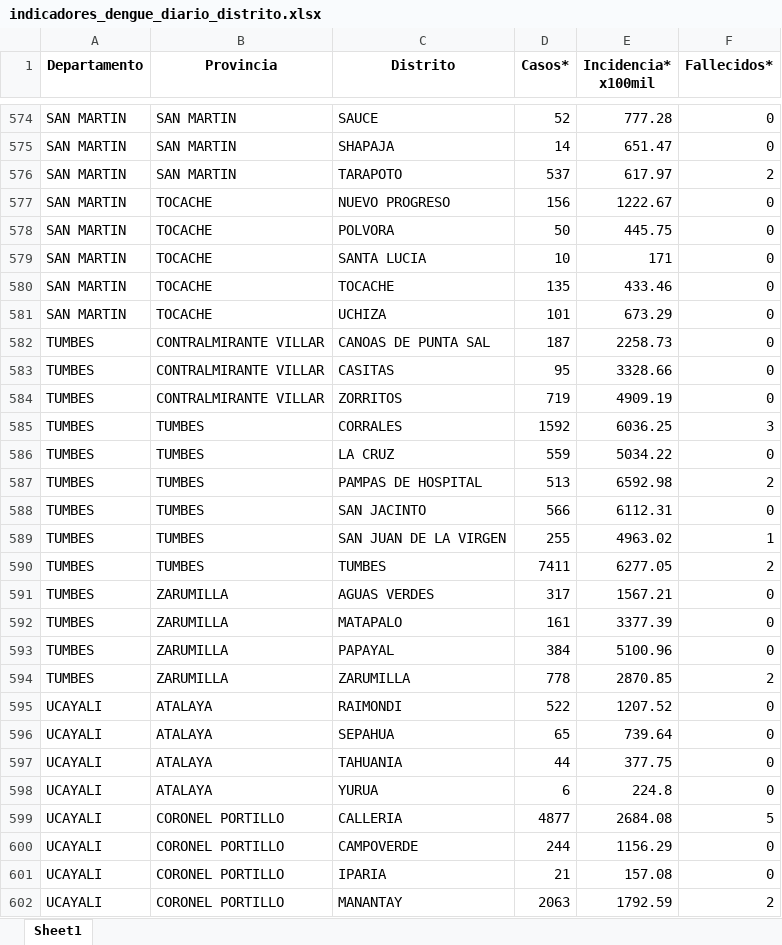
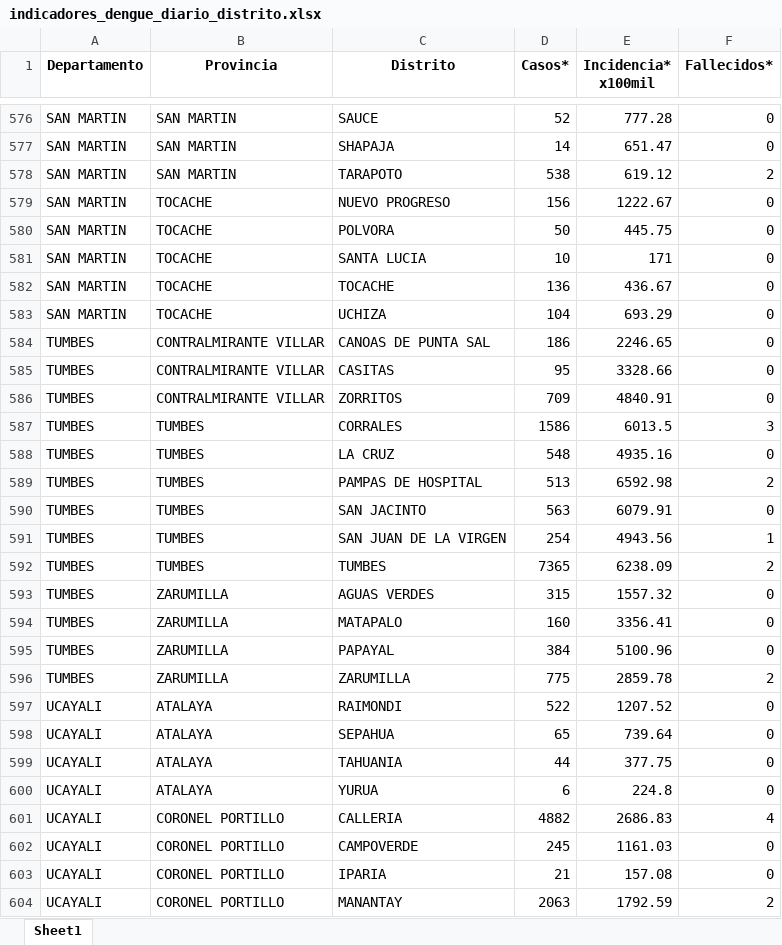
Before and after one commit to jlhuacles/dengue-final, an Excel workbook: indicadores_dengue_diario_distrito.xlsx, sheet Sheet1, drawn as a sheet; only a part is shown, gaps mark what is left out; values as stored, in another font and other column widths than the file's, no borders; addresses are those after the commit; the diff covers the shown part only; the diff names each change by its address in the sheet, - before the commit and + after, or states it on an @@ line.

```diff
--- a/indicadores_dengue_diario_distrito.xlsx (sheet Sheet1)
+++ b/indicadores_dengue_diario_distrito.xlsx (sheet Sheet1)
-D578 (Casos*): 537
+D578 (Casos*): 538
-E578 (Incidencia* x100mil): 617.97
+E578 (Incidencia* x100mil): 619.12
-D582 (Casos*): 135
+D582 (Casos*): 136
-E582 (Incidencia* x100mil): 433.46
+E582 (Incidencia* x100mil): 436.67
-D583 (Casos*): 101
+D583 (Casos*): 104
-E583 (Incidencia* x100mil): 673.29
+E583 (Incidencia* x100mil): 693.29
-D584 (Casos*): 187
+D584 (Casos*): 186
-E584 (Incidencia* x100mil): 2258.73
+E584 (Incidencia* x100mil): 2246.65
-D586 (Casos*): 719
+D586 (Casos*): 709
-E586 (Incidencia* x100mil): 4909.19
+E586 (Incidencia* x100mil): 4840.91
-D587 (Casos*): 1592
+D587 (Casos*): 1586
-E587 (Incidencia* x100mil): 6036.25
+E587 (Incidencia* x100mil): 6013.5
-D588 (Casos*): 559
+D588 (Casos*): 548
-E588 (Incidencia* x100mil): 5034.22
+E588 (Incidencia* x100mil): 4935.16
-D590 (Casos*): 566
+D590 (Casos*): 563
-E590 (Incidencia* x100mil): 6112.31
+E590 (Incidencia* x100mil): 6079.91
-D591 (Casos*): 255
+D591 (Casos*): 254
-E591 (Incidencia* x100mil): 4963.02
+E591 (Incidencia* x100mil): 4943.56
-D592 (Casos*): 7411
+D592 (Casos*): 7365
-E592 (Incidencia* x100mil): 6277.05
+E592 (Incidencia* x100mil): 6238.09
-D593 (Casos*): 317
+D593 (Casos*): 315
-E593 (Incidencia* x100mil): 1567.21
+E593 (Incidencia* x100mil): 1557.32
-D594 (Casos*): 161
+D594 (Casos*): 160
-E594 (Incidencia* x100mil): 3377.39
+E594 (Incidencia* x100mil): 3356.41
-D596 (Casos*): 778
+D596 (Casos*): 775
-E596 (Incidencia* x100mil): 2870.85
+E596 (Incidencia* x100mil): 2859.78
-D601 (Casos*): 4877
+D601 (Casos*): 4882
-E601 (Incidencia* x100mil): 2684.08
+E601 (Incidencia* x100mil): 2686.83
-F601 (Fallecidos*): 5
+F601 (Fallecidos*): 4
-D602 (Casos*): 244
+D602 (Casos*): 245
-E602 (Incidencia* x100mil): 1156.29
+E602 (Incidencia* x100mil): 1161.03
```
Also changed, not shown: 2 added rows and 243 edited cells elsewhere in this sheet.
